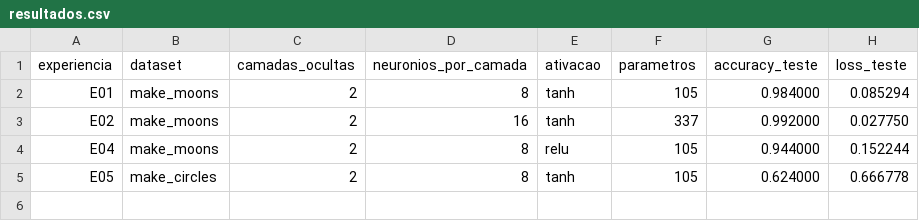
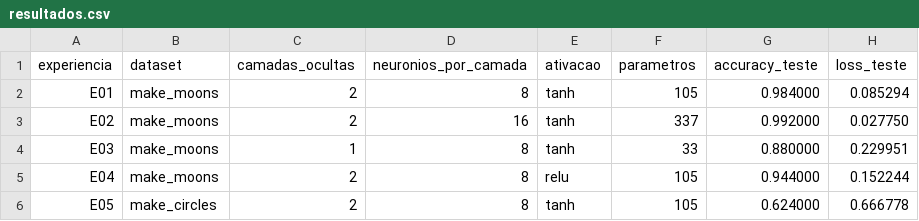
Before and after one commit to Daniela-Tech0503/neural-network-moons, a CSV file: projeto_rede_neural/resultados/resultados.csv, drawn as a sheet; the diff names each change by its address in the sheet, - before the commit and + after, or states it on an @@ line.

```diff
--- a/projeto_rede_neural/resultados/resultados.csv
+++ b/projeto_rede_neural/resultados/resultados.csv
+row 4: E03 | make_moons | 1 | 8 | tanh | 33 | 0.880000 | 0.229951
```
Also changed, not shown: 16 other files.
